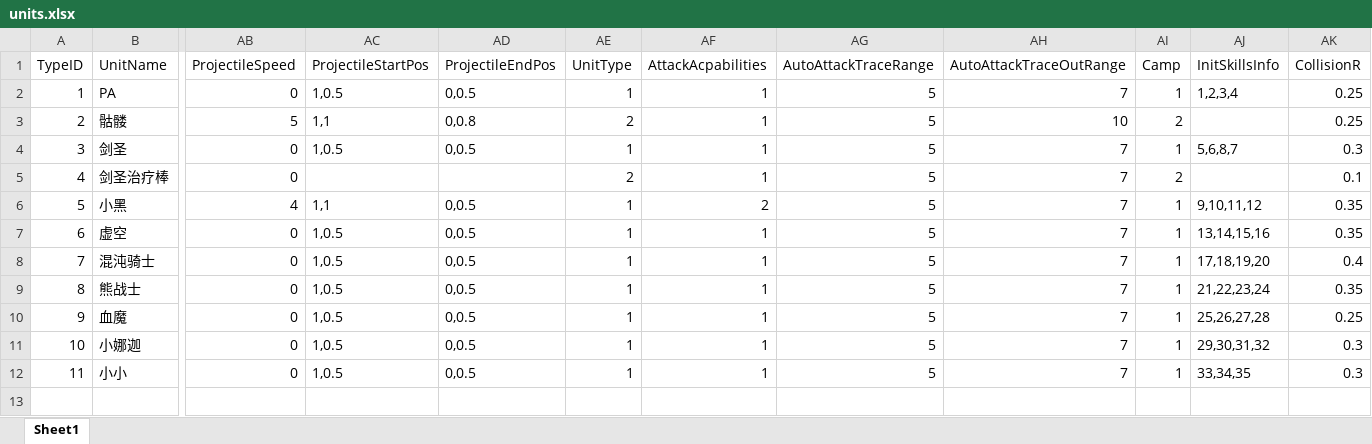
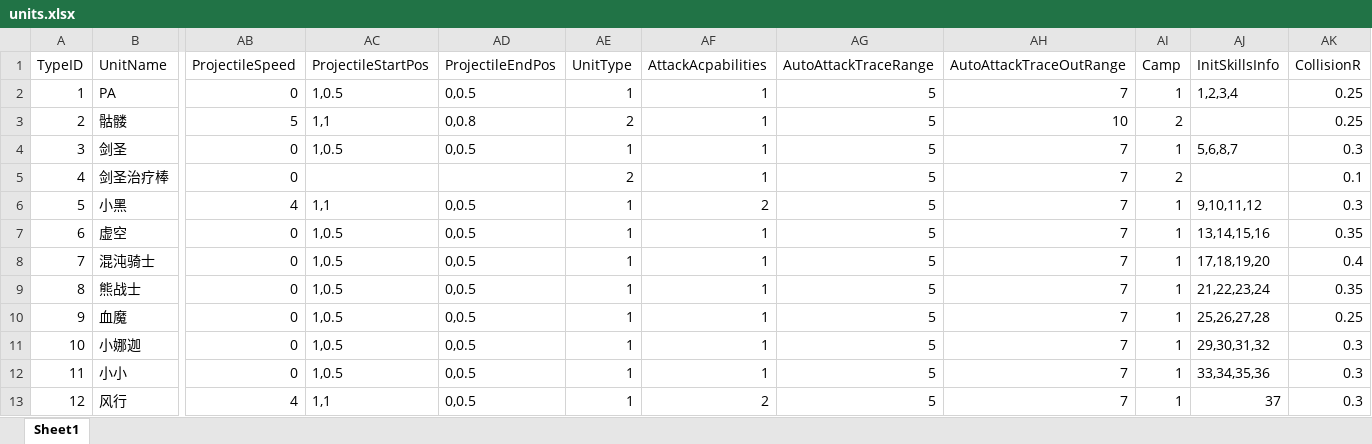
Before and after one commit to lvshiling/dotanet, an Excel workbook: bin/conf/units.xlsx, sheet Sheet1, drawn as a sheet; only a part is shown, gaps mark what is left out; values as stored, in another font and other column widths than the file's, no borders; rows hold the shown columns only; the diff names each change by its address in the sheet, - before the commit and + after, or states it on an @@ line.

```diff
--- a/bin/conf/units.xlsx (sheet Sheet1)
+++ b/bin/conf/units.xlsx (sheet Sheet1)
-AK6 (CollisionR): 0.35
+AK6 (CollisionR): 0.3
-AJ12 (InitSkillsInfo): 33,34,35
+AJ12 (InitSkillsInfo): 33,34,35,36
+row 13: 12 | 风行 | 4 | 1,1 | 0,0.5 | 1 | 2 | 5 | 7 | 1 | 37 | 0.3
```
Also changed, not shown: bin/conf/buff.xlsx, bin/conf/skills.xlsx, 4 other files.
